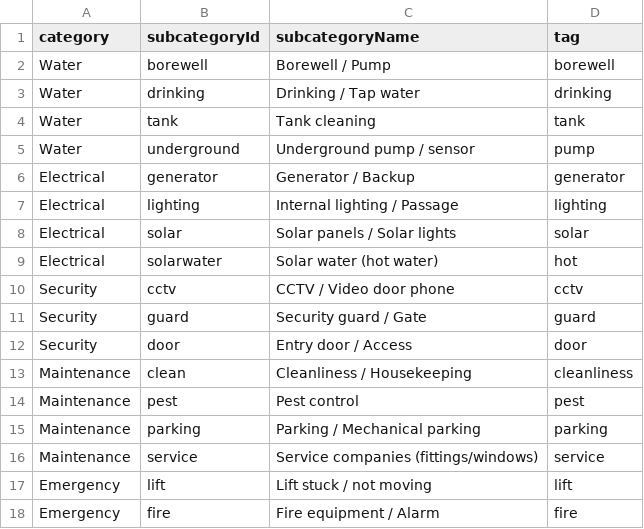
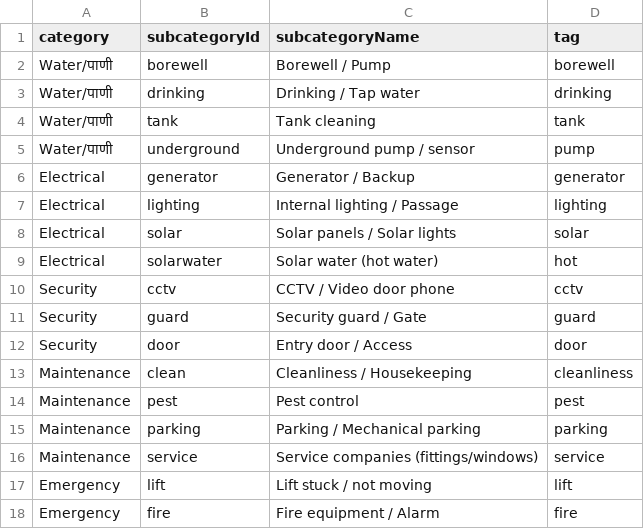
Before and after one commit to vivekkulthe/Parshwa, a CSV file: categories.csv, drawn as a sheet.

Commit message:
Update categories.csv

```diff
--- a/categories.csv
+++ b/categories.csv
@@ -1,6 +1,6 @@
 category,subcategoryId,subcategoryName,tag
-Water,borewell,Borewell / Pump,borewell
-Water,drinking,Drinking / Tap water,drinking
-Water,tank,Tank cleaning,tank
-Water,underground,Underground pump / sensor,pump
+Water/पाणी,borewell,Borewell / Pump,borewell
+Water/पाणी,drinking,Drinking / Tap water,drinking
+Water/पाणी,tank,Tank cleaning,tank
+Water/पाणी,underground,Underground pump / sensor,pump
 Electrical,generator,Generator / Backup,generator
```
